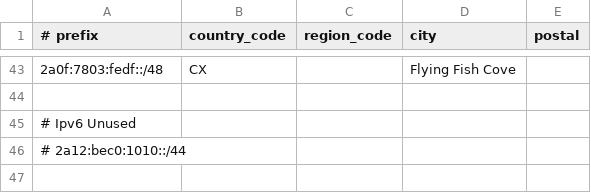
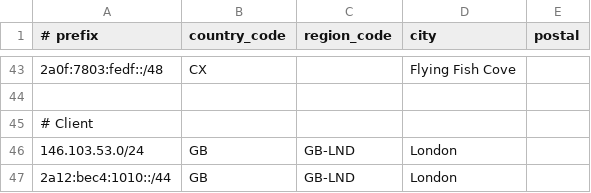
Before and after one commit to Haruka-Network/geofeed, a CSV file: all.csv, drawn as a sheet; only a part is shown, gaps mark what is left out.

Commit message:
Update all.csv

```diff
--- a/all.csv
+++ b/all.csv
@@ -44,3 +44,4 @@
 
-# Ipv6 Unused
-# 2a12:bec0:1010::/44
+# Client
+146.103.53.0/24,GB,GB-LND,London,
+2a12:bec4:1010::/44,GB,GB-LND,London,
```
